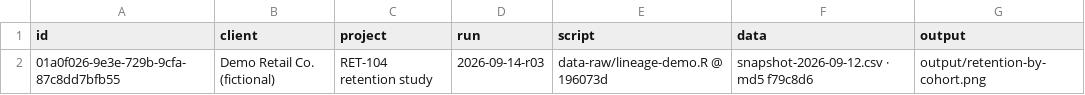
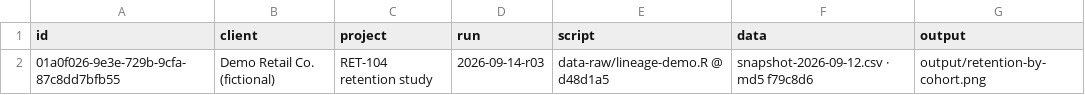
Before and after one commit to despresj/gglineage, a CSV file: data-raw/lineage-demo/plots.csv, drawn as a sheet.

Commit message:
Regenerate the README demo for the pair-bound UUID format; measured limits; caption wording
- Re-run data-raw/lineage-demo.R: screenshot.jpg, plots.csv (script @ d48d1a5),
  lineage.gif, lineage-mobile.gif and lineage-still.png now use the new UUID
  row format; the decoded UUID is unchanged (01a0f026-9e3e-729b-9cfa-87c8dd7bfb55).
- README: measured-limits table from tools/uuid-measure-176af3b.csv, with the
  12-trial criterion stated; UUID needs about a third more width under JPEG and
  more again when padded (480 px); caption says thread/trace instead of
  left/right so it reads correctly on the single-column phone GIF; the
  two-row paragraph mentions the cross-row check. Re-knit README.md
  (30/36 exact, 0 wrong IDs, JPEG floor q8 / q10).

```diff
--- a/data-raw/lineage-demo/plots.csv
+++ b/data-raw/lineage-demo/plots.csv
@@ -1,2 +1,2 @@
 "id","client","project","run","script","data","output"
-"01a0f026-9e3e-729b-9cfa-87c8dd7bfb55","Demo Retail Co. (fictional)","RET-104 retention study","2026-09-14-r03","data-raw/lineage-demo.R @ 196073d","snapshot-2026-09-12.csv · md5 f79c8d6","output/retention-by-cohort.png"
+"01a0f026-9e3e-729b-9cfa-87c8dd7bfb55","Demo Retail Co. (fictional)","RET-104 retention study","2026-09-14-r03","data-raw/lineage-demo.R @ d48d1a5","snapshot-2026-09-12.csv · md5 f79c8d6","output/retention-by-cohort.png"
```
Also changed, not shown: 6 other files.
